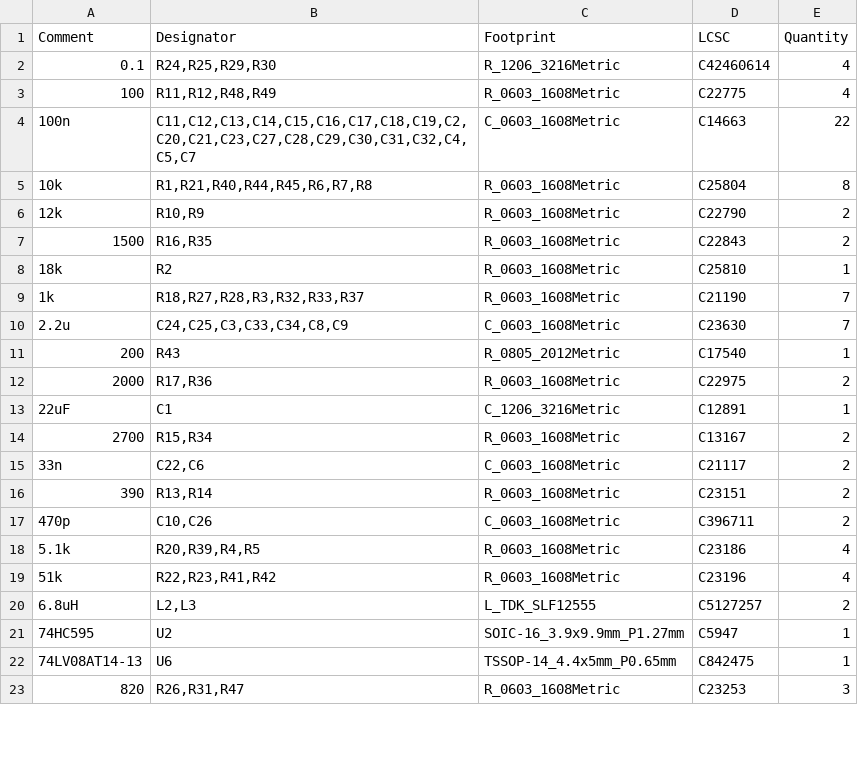
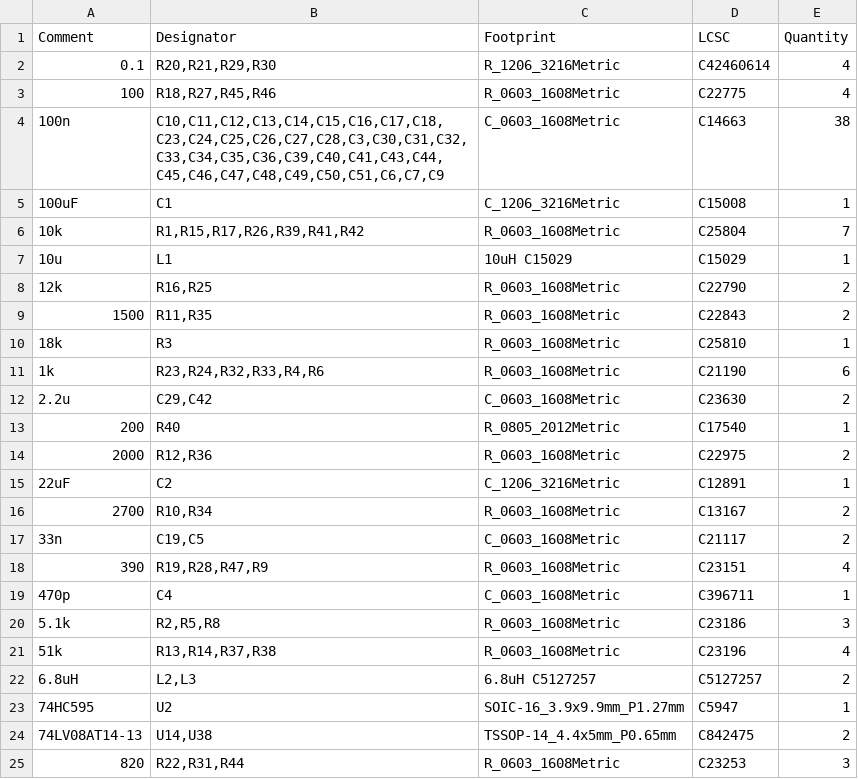
Before and after one commit to asdfgasdfgasdfg/Coil_driver, a CSV file: KiCadV2/jlcpcb/production_files/BOM-KiCadV2.csv, drawn as a sheet; only a part is shown; the diff covers the shown part only.

```diff
--- a/KiCadV2/jlcpcb/production_files/BOM-KiCadV2.csv
+++ b/KiCadV2/jlcpcb/production_files/BOM-KiCadV2.csv
@@ -1,23 +1,25 @@
 Comment,Designator,Footprint,LCSC,Quantity
-0.1,"R24,R25,R29,R30",R_1206_3216Metric,C42460614,4
-100,"R11,R12,R48,R49",R_0603_1608Metric,C22775,4
-100n,"C11,C12,C13,C14,C15,C16,C17,C18,C19,C2,C20,C21,C23,C27,C28,C29,C30,C31,C32,C4,C5,C7",C_0603_1608Metric,C14663,22
-10k,"R1,R21,R40,R44,R45,R6,R7,R8",R_0603_1608Metric,C25804,8
-12k,"R10,R9",R_0603_1608Metric,C22790,2
-1500,"R16,R35",R_0603_1608Metric,C22843,2
-18k,R2,R_0603_1608Metric,C25810,1
-1k,"R18,R27,R28,R3,R32,R33,R37",R_0603_1608Metric,C21190,7
-2.2u,"C24,C25,C3,C33,C34,C8,C9",C_0603_1608Metric,C23630,7
-200,R43,R_0805_2012Metric,C17540,1
-2000,"R17,R36",R_0603_1608Metric,C22975,2
-22uF,C1,C_1206_3216Metric,C12891,1
-2700,"R15,R34",R_0603_1608Metric,C13167,2
-33n,"C22,C6",C_0603_1608Metric,C21117,2
-390,"R13,R14",R_0603_1608Metric,C23151,2
-470p,"C10,C26",C_0603_1608Metric,C396711,2
-5.1k,"R20,R39,R4,R5",R_0603_1608Metric,C23186,4
-51k,"R22,R23,R41,R42",R_0603_1608Metric,C23196,4
-6.8uH,"L2,L3",L_TDK_SLF12555,C5127257,2
+0.1,"R20,R21,R29,R30",R_1206_3216Metric,C42460614,4
+100,"R18,R27,R45,R46",R_0603_1608Metric,C22775,4
+100n,"C10,C11,C12,C13,C14,C15,C16,C17,C18,C23,C24,C25,C26,C27,C28,C3,C30,C31,C32,C33,C34,C35,C36,C39,C40,C41,C43,C44,C45,C46,C47,C48,C49,C50,C51,C6,C7,C9",C_0603_1608Metric,C14663,38
+100uF,C1,C_1206_3216Metric,C15008,1
+10k,"R1,R15,R17,R26,R39,R41,R42",R_0603_1608Metric,C25804,7
+10u,L1,10uH C15029,C15029,1
+12k,"R16,R25",R_0603_1608Metric,C22790,2
+1500,"R11,R35",R_0603_1608Metric,C22843,2
+18k,R3,R_0603_1608Metric,C25810,1
+1k,"R23,R24,R32,R33,R4,R6",R_0603_1608Metric,C21190,6
+2.2u,"C29,C42",C_0603_1608Metric,C23630,2
+200,R40,R_0805_2012Metric,C17540,1
+2000,"R12,R36",R_0603_1608Metric,C22975,2
+22uF,C2,C_1206_3216Metric,C12891,1
+2700,"R10,R34",R_0603_1608Metric,C13167,2
+33n,"C19,C5",C_0603_1608Metric,C21117,2
+390,"R19,R28,R47,R9",R_0603_1608Metric,C23151,4
+470p,C4,C_0603_1608Metric,C396711,1
+5.1k,"R2,R5,R8",R_0603_1608Metric,C23186,3
+51k,"R13,R14,R37,R38",R_0603_1608Metric,C23196,4
+6.8uH,"L2,L3",6.8uH C5127257,C5127257,2
 74HC595,U2,SOIC-16_3.9x9.9mm_P1.27mm,C5947,1
-74LV08AT14-13,U6,TSSOP-14_4.4x5mm_P0.65mm,C842475,1
-820,"R26,R31,R47",R_0603_1608Metric,C23253,3
+74LV08AT14-13,"U14,U38",TSSOP-14_4.4x5mm_P0.65mm,C842475,2
+820,"R22,R31,R44",R_0603_1608Metric,C23253,3
```
Also changed, not shown: 5 added rows, 12 removed rows and 12 edited cells elsewhere in this file, KiCadV2/jlcpcb/production_files/CPL-KiCadV2.csv, 28 other files.
